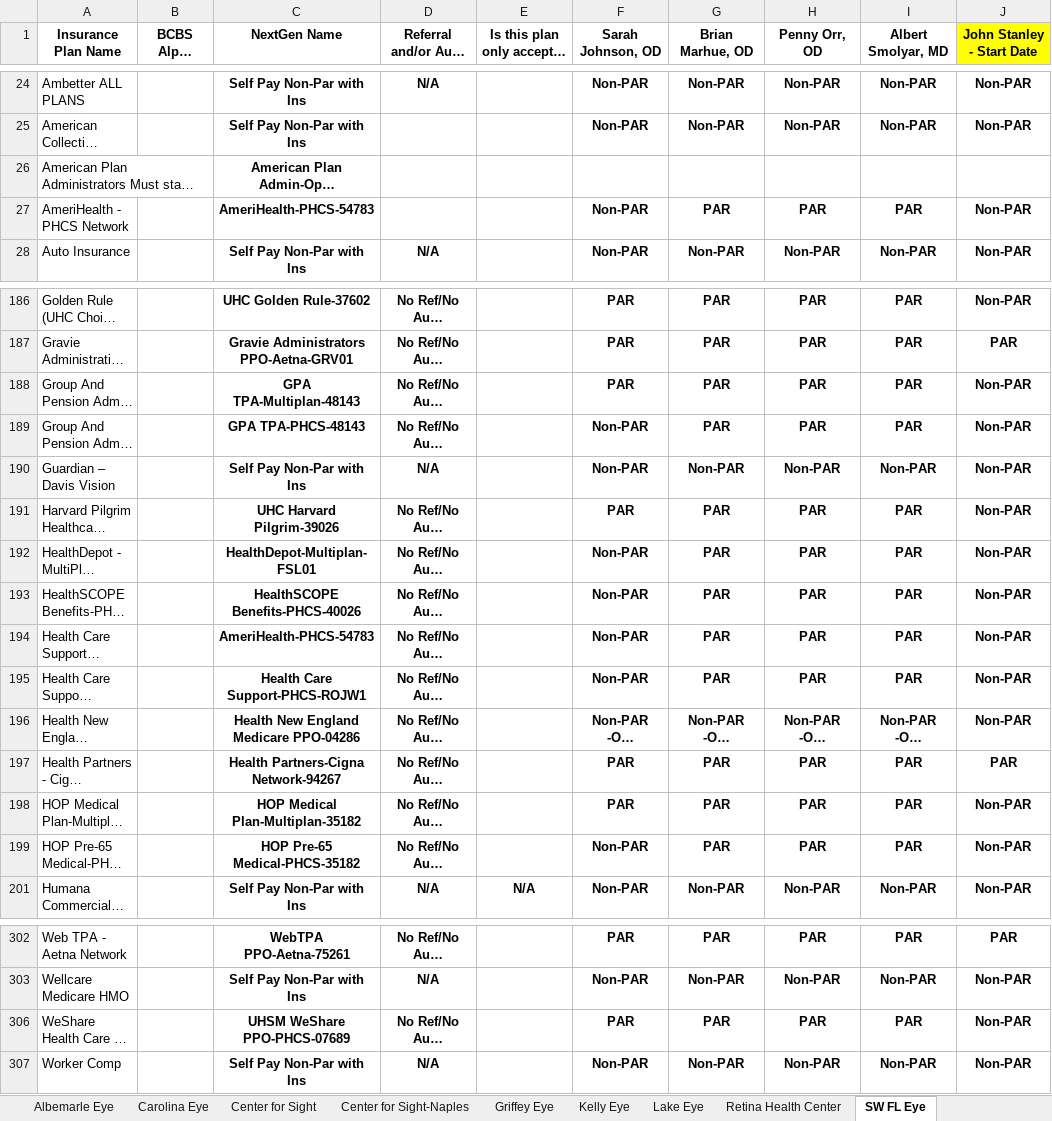
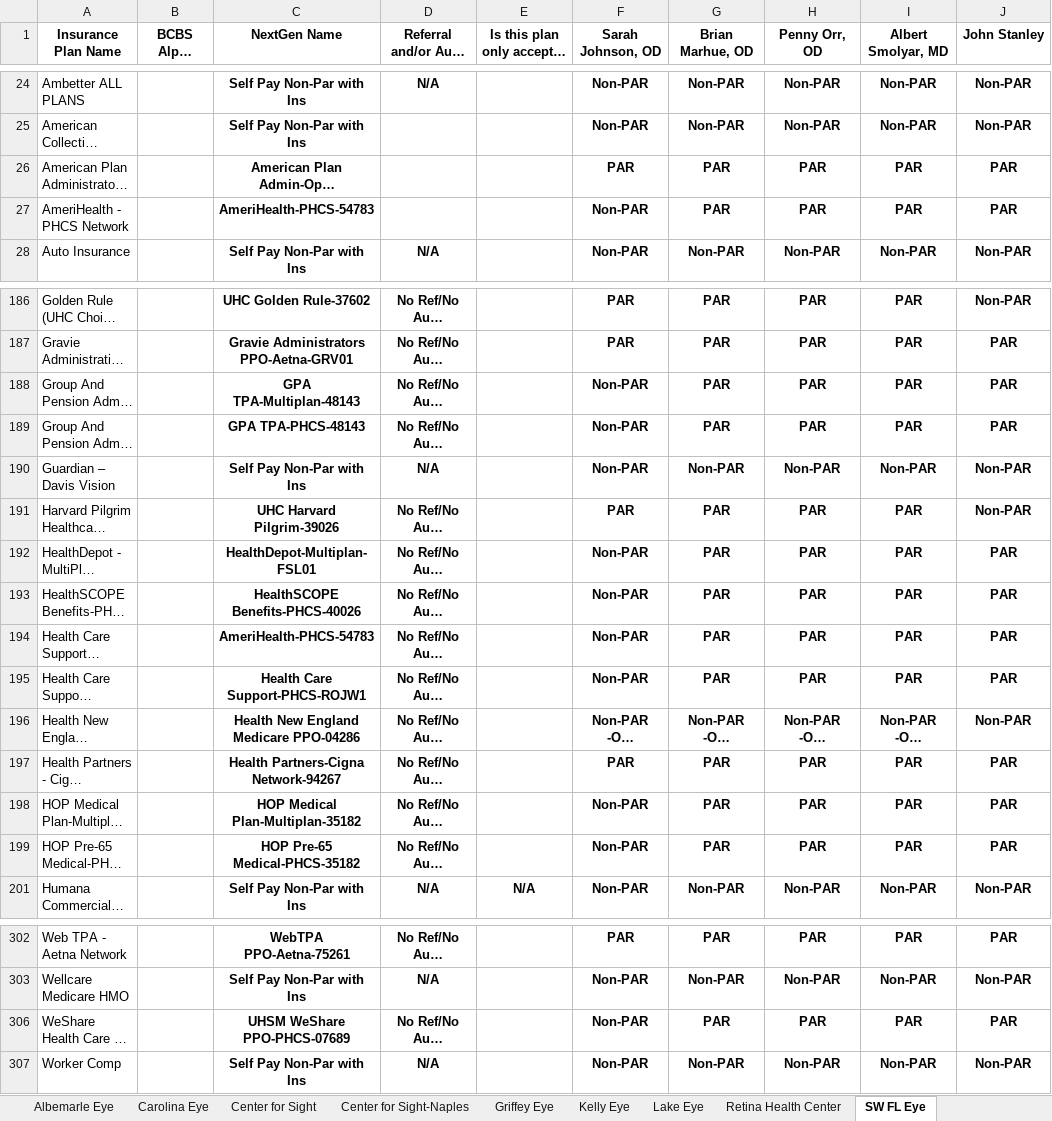
Before and after one commit to wak1616/PAC, an Excel workbook: US Eye Insurance Guide.xlsx, sheet SW FL Eye, drawn as a sheet; only a part is shown, gaps mark what is left out; long unchanged cells end in …; values as stored, in another font and other column widths than the file's, no borders; conditional formats not drawn; the diff covers the shown part only; the diff names each change by its address in the sheet, - before the commit and + after, or states it on an @@ line.

Commit message:
Add files via upload

```diff
--- a/US Eye Insurance Guide.xlsx (sheet SW FL Eye)
+++ b/US Eye Insurance Guide.xlsx (sheet SW FL Eye)
-J1: John Stanley - Start Date
+J1: John Stanley
-J1 fill: #FFFF00
+J1 fill: none
-F26 (Sarah Johnson, OD): (empty)
+F26 (Sarah Johnson, OD): PAR
-G26 (Brian Marhue, OD): (empty)
+G26 (Brian Marhue, OD): PAR
-H26 (Penny Orr, OD): (empty)
+H26 (Penny Orr, OD): PAR
-I26 (Albert Smolyar, MD): (empty)
+I26 (Albert Smolyar, MD): PAR
-J26 (John Stanley): (empty)
+J26 (John Stanley): PAR
-J27 (John Stanley): Non-PAR
+J27 (John Stanley): PAR
-F188 (Sarah Johnson, OD): PAR
+F188 (Sarah Johnson, OD): Non-PAR
-J188:J189 (John Stanley): Non-PAR
+J188:J189 (John Stanley): PAR
-J192:J195 (John Stanley): Non-PAR
+J192:J195 (John Stanley): PAR
-F198 (Sarah Johnson, OD): PAR
+F198 (Sarah Johnson, OD): Non-PAR
-J198:J199 (John Stanley): Non-PAR
+J198:J199 (John Stanley): PAR
-F306 (Sarah Johnson, OD): PAR
+F306 (Sarah Johnson, OD): Non-PAR
-J306 (John Stanley): Non-PAR
+J306 (John Stanley): PAR
```
Also changed, not shown: 15 edited cells and cell formats elsewhere in this sheet, sheet Supplemental Plans, sheet Retina Health Center.
